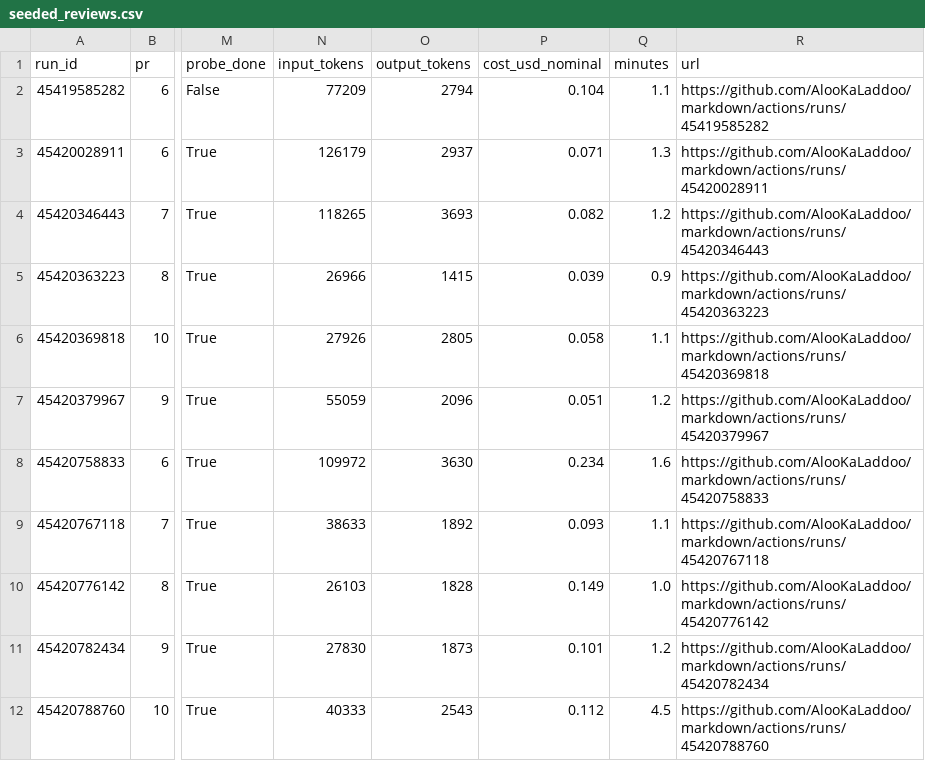
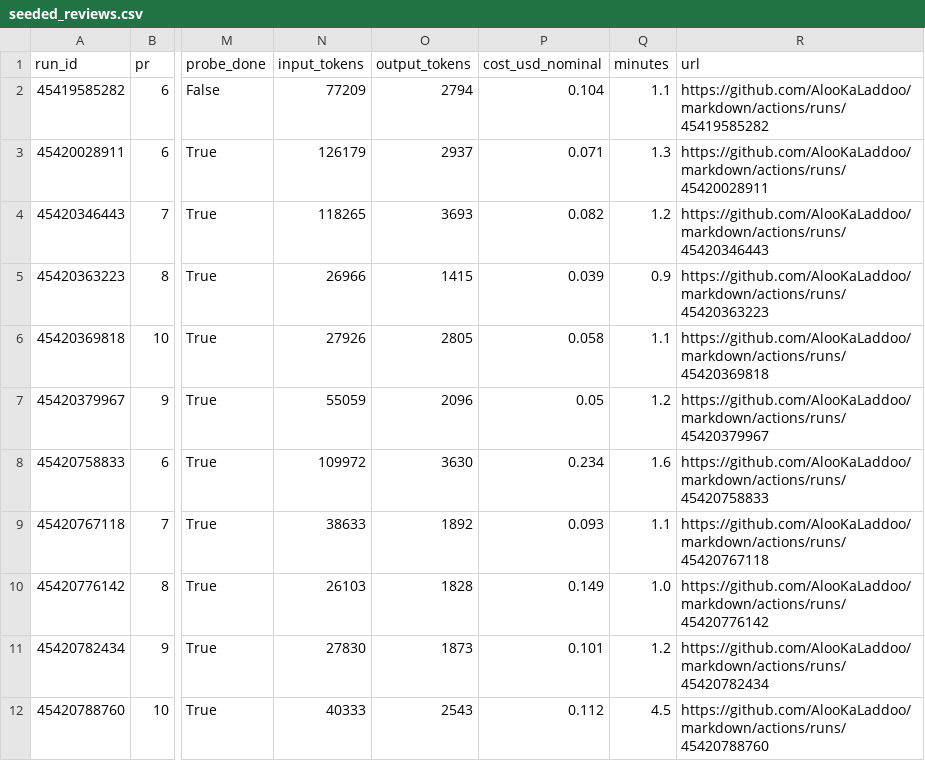
Before and after one commit to AlooKaLaddoo/2023113021_AutoSE_A3, a CSV file: results/seeded_reviews.csv, drawn as a sheet; only a part is shown, gaps mark what is left out; the diff names each change by its address in the sheet, - before the commit and + after, or states it on an @@ line.

```diff
--- a/results/seeded_reviews.csv
+++ b/results/seeded_reviews.csv
-P7 (cost_usd_nominal): 0.051
+P7 (cost_usd_nominal): 0.05
```
Also changed, not shown: results/results.csv, 16 other files.
